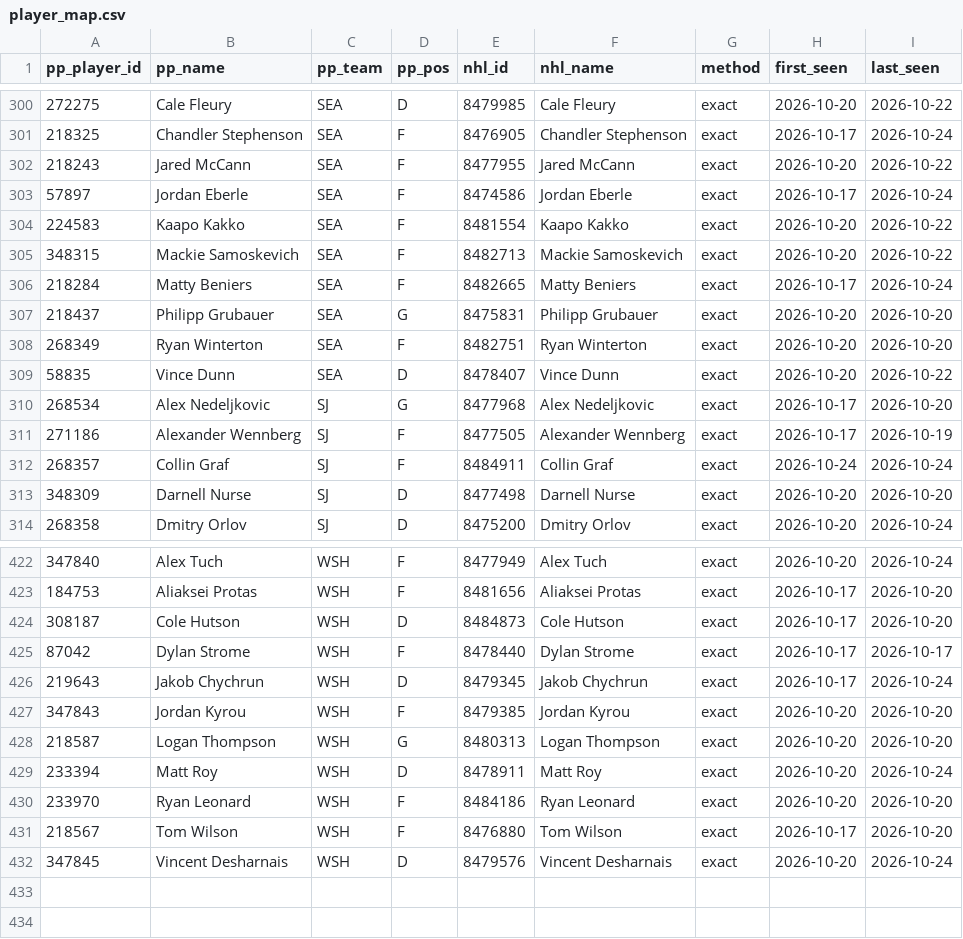
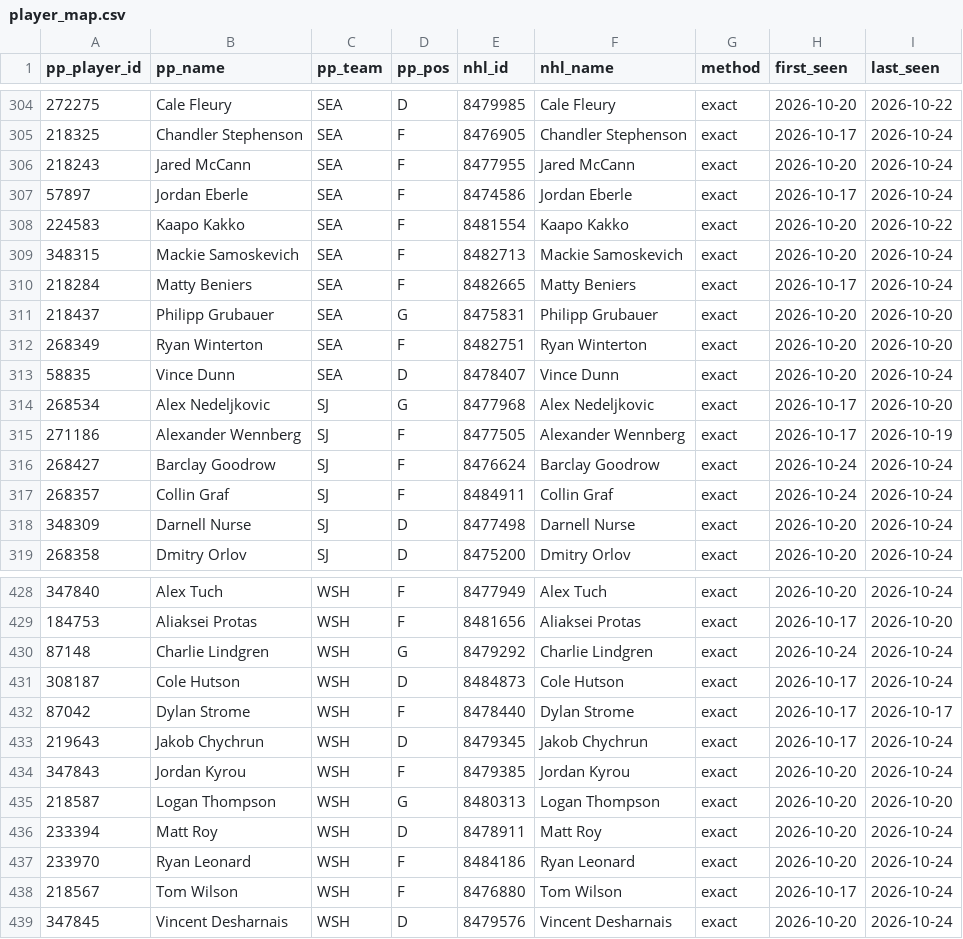
Before and after one commit to mileswilliams08/NHL-prop-model, a CSV file: data/player_map.csv, drawn as a sheet; only a part is shown, gaps mark what is left out; the diff covers the shown part only.

```diff
--- a/data/player_map.csv
+++ b/data/player_map.csv
@@ -301,6 +305,6 @@ pp_player_id,pp_name,pp_team,pp_pos,nhl_id,nhl_name,method,first_seen,last_seen
 218325,Chandler Stephenson,SEA,F,8476905,Chandler Stephenson,exact,2026-10-17,2026-10-24
-218243,Jared McCann,SEA,F,8477955,Jared McCann,exact,2026-10-20,2026-10-22
+218243,Jared McCann,SEA,F,8477955,Jared McCann,exact,2026-10-20,2026-10-24
 57897,Jordan Eberle,SEA,F,8474586,Jordan Eberle,exact,2026-10-17,2026-10-24
 224583,Kaapo Kakko,SEA,F,8481554,Kaapo Kakko,exact,2026-10-20,2026-10-22
-348315,Mackie Samoskevich,SEA,F,8482713,Mackie Samoskevich,exact,2026-10-20,2026-10-22
+348315,Mackie Samoskevich,SEA,F,8482713,Mackie Samoskevich,exact,2026-10-20,2026-10-24
 218284,Matty Beniers,SEA,F,8482665,Matty Beniers,exact,2026-10-17,2026-10-24
@@ -308,7 +312,8 @@ pp_player_id,pp_name,pp_team,pp_pos,nhl_id,nhl_name,method,first_seen,last_seen
 268349,Ryan Winterton,SEA,F,8482751,Ryan Winterton,exact,2026-10-20,2026-10-20
-58835,Vince Dunn,SEA,D,8478407,Vince Dunn,exact,2026-10-20,2026-10-22
+58835,Vince Dunn,SEA,D,8478407,Vince Dunn,exact,2026-10-20,2026-10-24
 268534,Alex Nedeljkovic,SJ,G,8477968,Alex Nedeljkovic,exact,2026-10-17,2026-10-20
 271186,Alexander Wennberg,SJ,F,8477505,Alexander Wennberg,exact,2026-10-17,2026-10-19
+268427,Barclay Goodrow,SJ,F,8476624,Barclay Goodrow,exact,2026-10-24,2026-10-24
 268357,Collin Graf,SJ,F,8484911,Collin Graf,exact,2026-10-24,2026-10-24
-348309,Darnell Nurse,SJ,D,8477498,Darnell Nurse,exact,2026-10-20,2026-10-20
+348309,Darnell Nurse,SJ,D,8477498,Darnell Nurse,exact,2026-10-20,2026-10-24
 268358,Dmitry Orlov,SJ,D,8475200,Dmitry Orlov,exact,2026-10-20,2026-10-24
@@ -423,10 +429,11 @@ pp_player_id,pp_name,pp_team,pp_pos,nhl_id,nhl_name,method,first_seen,last_seen
 184753,Aliaksei Protas,WSH,F,8481656,Aliaksei Protas,exact,2026-10-17,2026-10-20
-308187,Cole Hutson,WSH,D,8484873,Cole Hutson,exact,2026-10-17,2026-10-20
+87148,Charlie Lindgren,WSH,G,8479292,Charlie Lindgren,exact,2026-10-24,2026-10-24
+308187,Cole Hutson,WSH,D,8484873,Cole Hutson,exact,2026-10-17,2026-10-24
 87042,Dylan Strome,WSH,F,8478440,Dylan Strome,exact,2026-10-17,2026-10-17
 219643,Jakob Chychrun,WSH,D,8479345,Jakob Chychrun,exact,2026-10-17,2026-10-24
-347843,Jordan Kyrou,WSH,F,8479385,Jordan Kyrou,exact,2026-10-20,2026-10-20
+347843,Jordan Kyrou,WSH,F,8479385,Jordan Kyrou,exact,2026-10-20,2026-10-24
 218587,Logan Thompson,WSH,G,8480313,Logan Thompson,exact,2026-10-20,2026-10-20
 233394,Matt Roy,WSH,D,8478911,Matt Roy,exact,2026-10-20,2026-10-24
-233970,Ryan Leonard,WSH,F,8484186,Ryan Leonard,exact,2026-10-20,2026-10-20
-218567,Tom Wilson,WSH,F,8476880,Tom Wilson,exact,2026-10-17,2026-10-20
+233970,Ryan Leonard,WSH,F,8484186,Ryan Leonard,exact,2026-10-20,2026-10-24
+218567,Tom Wilson,WSH,F,8476880,Tom Wilson,exact,2026-10-17,2026-10-24
 347845,Vincent Desharnais,WSH,D,8479576,Vincent Desharnais,exact,2026-10-20,2026-10-24
```
Also changed, not shown: 5 added rows and 47 edited cells elsewhere in this file, 3 other files.
